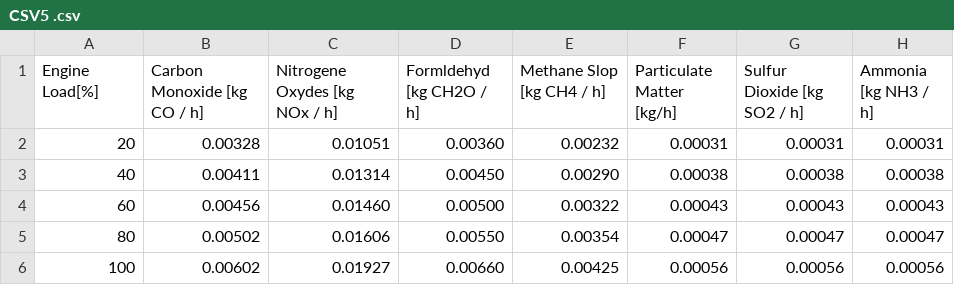
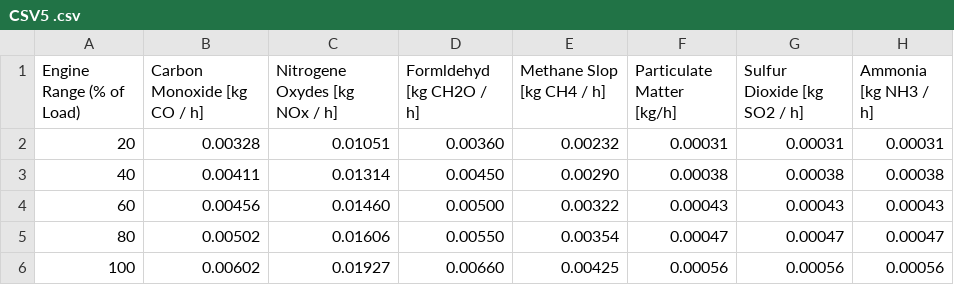
Before and after one commit to Svenhardy/Low-Calorific-Landfillgas-Tool, a CSV file: CSV Files/CSV5 .csv, drawn as a sheet.

Commit message:
Update CSV5 .csv

```diff
--- a/CSV Files/CSV5 .csv
+++ b/CSV Files/CSV5 .csv
@@ -1,2 +1,2 @@
-Engine Load[%];Carbon Monoxide [kg CO / h];Nitrogene Oxydes [kg NOx / h];Formldehyd [kg CH2O / h];Methane Slop [kg CH4 / h];Particulate Matter [kg/h];Sulfur Dioxide [kg SO2 / h];Ammonia [kg NH3 / h]
+Engine Range (% of Load);Carbon Monoxide [kg CO / h];Nitrogene Oxydes [kg NOx / h];Formldehyd [kg CH2O / h];Methane Slop [kg CH4 / h];Particulate Matter [kg/h];Sulfur Dioxide [kg SO2 / h];Ammonia [kg NH3 / h]
 20;0.00328;0.01051;0.00360;0.00232;0.00031;0.00031;0.00031
```
